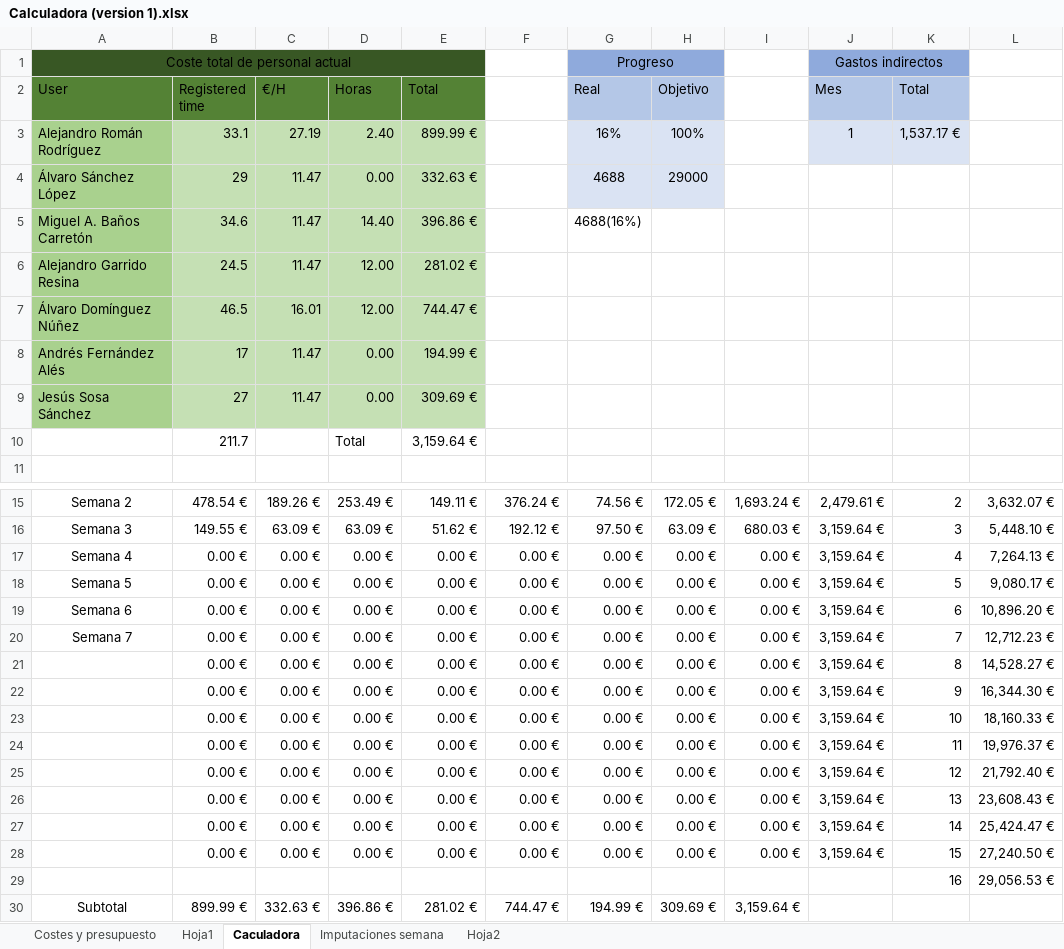
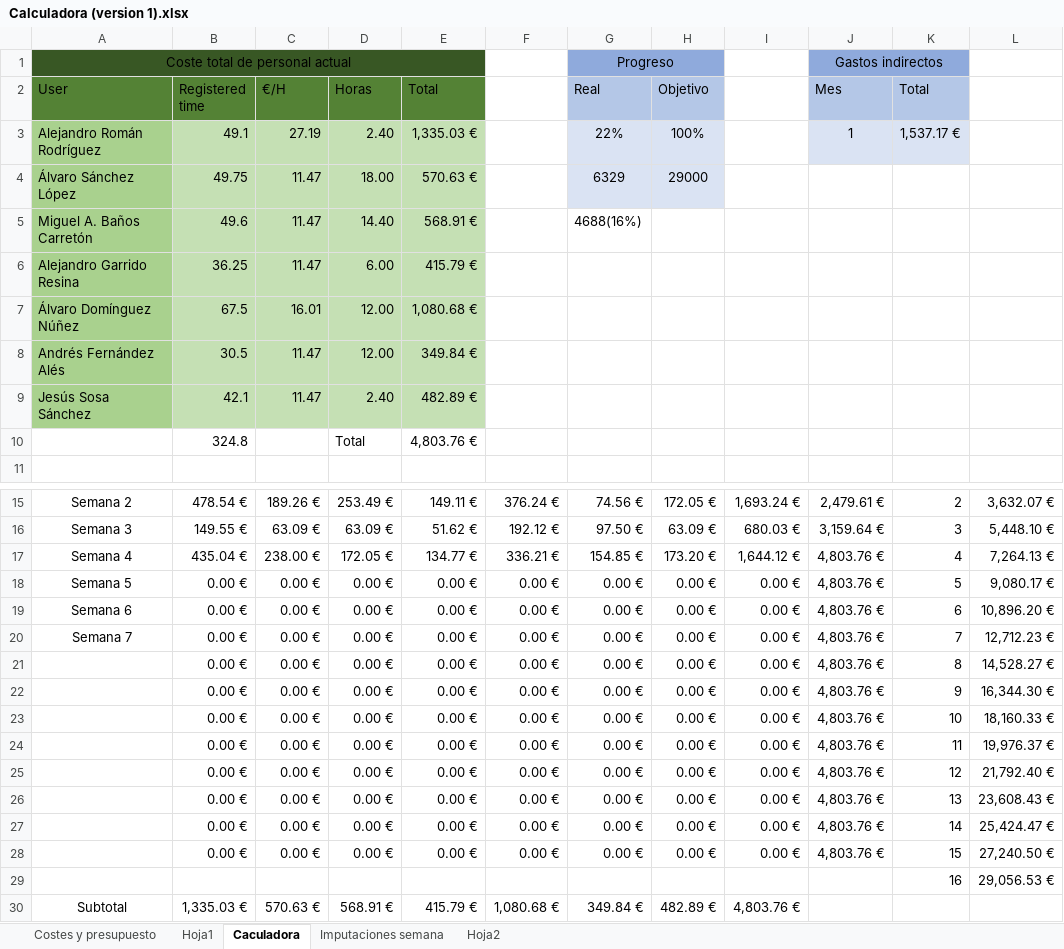
Before and after one commit to alvdomnun/ISPP_A4MJ, an Excel workbook: Conocimiento/Metodología/Calculadora (version 1).xlsx, sheet Caculadora, drawn as a sheet; only a part is shown, gaps mark what is left out; values as stored, in another font and other column widths than the file's, no borders; removed rows and columns are numbered as before the commit, all else as after; the diff names each change by its address in the sheet, - before the commit and + after, or states it on an @@ line.

Commit message:
añadidas horas semana 3

```diff
--- a/Conocimiento/Metodología/Calculadora (version 1).xlsx (sheet Caculadora)
+++ b/Conocimiento/Metodología/Calculadora (version 1).xlsx (sheet Caculadora)
-B3 (Registered time): 33.1
+B3 (Registered time): 49.1
-E3 (Total): 899.99 €
+E3 (Total): 1,335.03 €
-G3 (Real): 16%
+G3 (Real): 22%
-B4 (Registered time): 29
+B4 (Registered time): 49.75
-D4 (Horas): 0.00
+D4 (Horas): 18.00
-E4 (Total): 332.63 €
+E4 (Total): 570.63 €
-G4 (Real): 4688
+G4 (Real): 6329
-B5 (Registered time): 34.6
+B5 (Registered time): 49.6
-E5 (Total): 396.86 €
+E5 (Total): 568.91 €
-B6 (Registered time): 24.5
+B6 (Registered time): 36.25
-D6 (Horas): 12.00
+D6 (Horas): 6.00
-E6 (Total): 281.02 €
+E6 (Total): 415.79 €
-B7 (Registered time): 46.5
+B7 (Registered time): 67.5
-E7 (Total): 744.47 €
+E7 (Total): 1,080.68 €
-B8 (Registered time): 17
+B8 (Registered time): 30.5
-D8 (Horas): 0.00
+D8 (Horas): 12.00
-E8 (Total): 194.99 €
+E8 (Total): 349.84 €
-B9 (Registered time): 27
+B9 (Registered time): 42.1
-D9 (Horas): 0.00
+D9 (Horas): 2.40
-E9 (Total): 309.69 €
+E9 (Total): 482.89 €
-row 10:  | 211.7 |  | Total | 3,159.64 €
+row 10:  | 324.8 |  | Total | 4,803.76 €
-row 17: Semana 4 | 0.00 € | 0.00 € | 0.00 € | 0.00 € | 0.00 € | 0.00 € | 0.00 € | 0.00 € | 3,159.64 € | 4 | 7,264.13 €
+row 17: Semana 4 | 435.04 € | 238.00 € | 172.05 € | 134.77 € | 336.21 € | 154.85 € | 173.20 € | 1,644.12 € | 4,803.76 € | 4 | 7,264.13 €
-J18:J28 (Mes): 3,159.64 €
+J18:J28 (Mes): 4,803.76 €
-row 30: Subtotal | 899.99 € | 332.63 € | 396.86 € | 281.02 € | 744.47 € | 194.99 € | 309.69 € | 3,159.64 €
+row 30: Subtotal | 1,335.03 € | 570.63 € | 568.91 € | 415.79 € | 1,080.68 € | 349.84 € | 482.89 € | 4,803.76 €
```
Also changed, not shown: sheet Imputaciones semana, charts or pictures.
